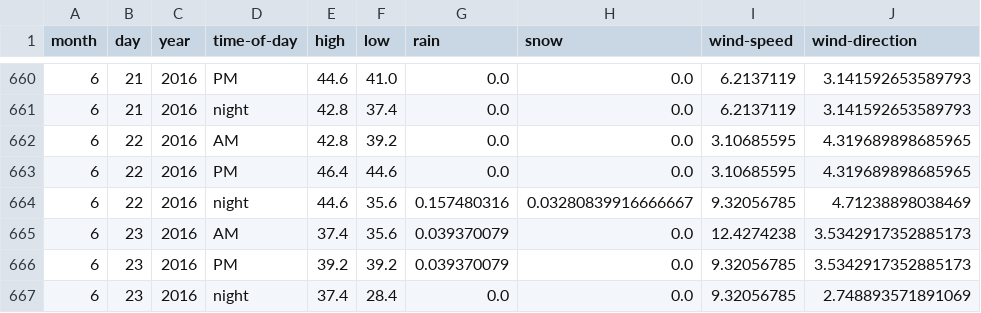
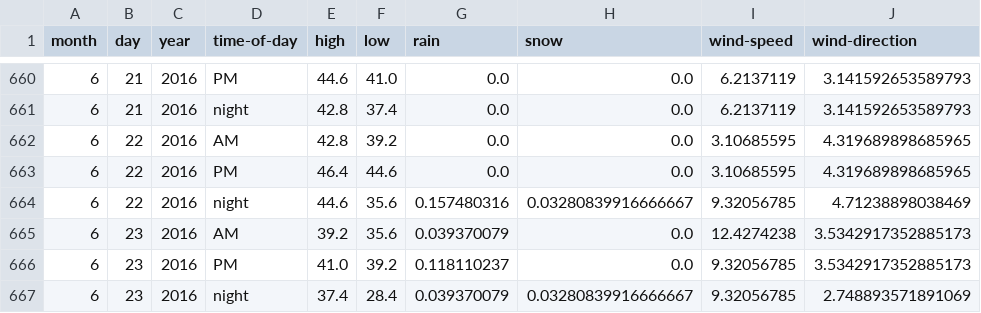
Before and after one commit to psathyrella/weatherhistory, a CSV file: mtwx/Liberty-Bell-Mountain-2353.csv, drawn as a sheet; only a part is shown, gaps mark what is left out.

```diff
--- a/mtwx/Liberty-Bell-Mountain-2353.csv
+++ b/mtwx/Liberty-Bell-Mountain-2353.csv
@@ -664,4 +664,4 @@ month,day,year,time-of-day,high,low,rain,snow,wind-speed,wind-direction
 6,22,2016,night,44.6,35.6,0.157480316,0.03280839916666667,9.32056785,4.71238898038469
-6,23,2016,AM,37.4,35.6,0.039370079,0.0,12.4274238,3.5342917352885173
-6,23,2016,PM,39.2,39.2,0.039370079,0.0,9.32056785,3.5342917352885173
-6,23,2016,night,37.4,28.4,0.0,0.0,9.32056785,2.748893571891069
+6,23,2016,AM,39.2,35.6,0.039370079,0.0,12.4274238,3.5342917352885173
+6,23,2016,PM,41.0,39.2,0.118110237,0.0,9.32056785,3.5342917352885173
+6,23,2016,night,37.4,28.4,0.039370079,0.03280839916666667,9.32056785,2.748893571891069
```
Also changed, not shown: mtwx/Dragontail-Peak-2694.csv, mtwx/Mount-Rainier-4392.csv, 35 other files.
